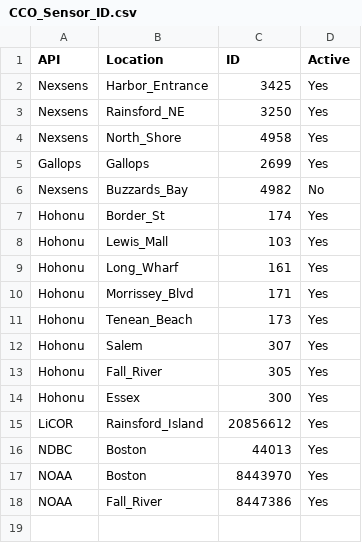
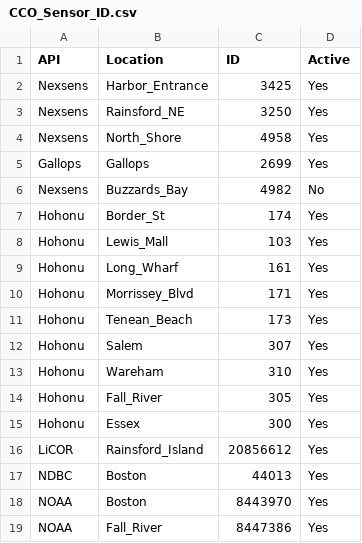
Before and after one commit to kzarada/SLL_Shiny_Dashboard, a CSV file: Data/Inputs/CCO_Sensor_ID.csv, drawn as a sheet.

```diff
--- a/Data/Inputs/CCO_Sensor_ID.csv
+++ b/Data/Inputs/CCO_Sensor_ID.csv
@@ -12,2 +12,3 @@ Hohonu,Tenean_Beach,173,Yes
 Hohonu,Salem,307,Yes
+Hohonu,Wareham,310,Yes
 Hohonu,Fall_River,305,Yes
```
Also changed, not shown: Data/Inputs/Hohonu Locations.csv, 2 other files.
